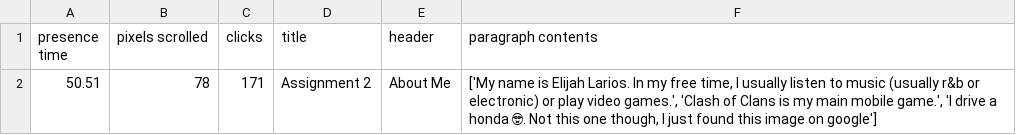
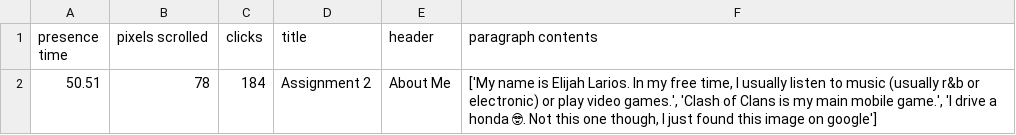
Before and after one commit to elijahlarios/Platform-Computing, a CSV file: Assignment_2_User_interactions/metric_tracker/metrics.csv, drawn as a sheet.

```diff
--- a/Assignment_2_User_interactions/metric_tracker/metrics.csv
+++ b/Assignment_2_User_interactions/metric_tracker/metrics.csv
@@ -1,2 +1,2 @@
 presence time,pixels scrolled,clicks,title,header,paragraph contents
-50.51,78,171,Assignment 2,About Me,"['My name is Elijah Larios. In my free time, I usually listen to music (usually r&b or electronic) or play video games.', 'Clash of Clans is my main mobile game.', 'I drive a honda 🤓. Not this one though, I just found this image on google']"
+50.51,78,184,Assignment 2,About Me,"['My name is Elijah Larios. In my free time, I usually listen to music (usually r&b or electronic) or play video games.', 'Clash of Clans is my main mobile game.', 'I drive a honda 🤓. Not this one though, I just found this image on google']"
```
Also changed, not shown: 1 other file.
